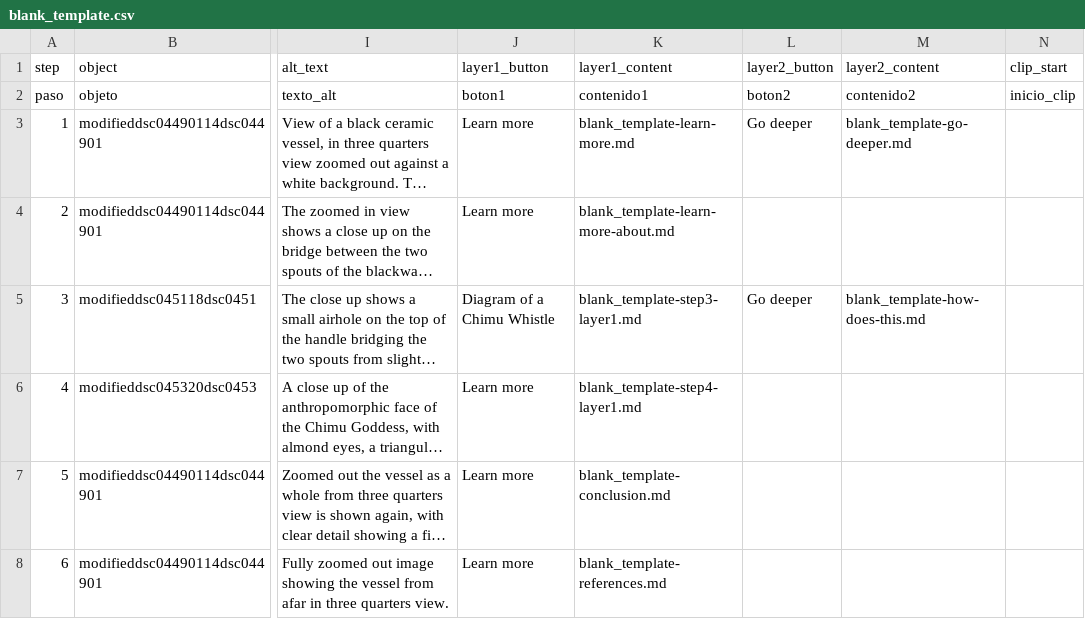
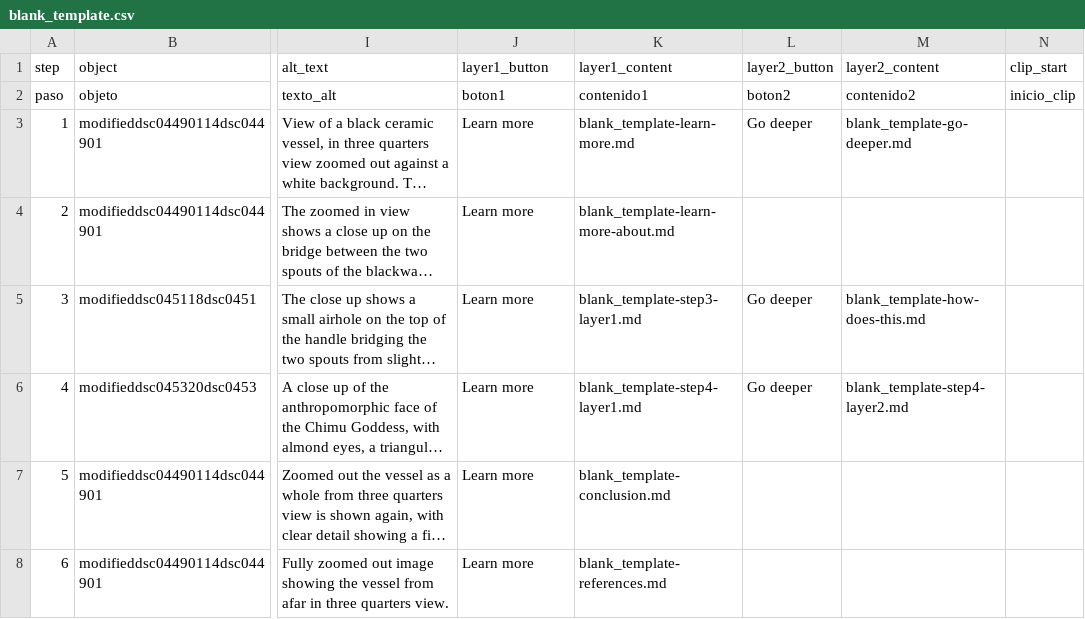
Before and after one commit to angelinarivoli/chimu_moon_goddess_vessel, a CSV file: telar-content/spreadsheets/blank_template.csv, drawn as a sheet; only a part is shown, gaps mark what is left out; long unchanged cells end in …; the diff names each change by its address in the sheet, - before the commit and + after, or states it on an @@ line.

Commit message:
Modify 1 story
Changed:
  Story: Double-Bodied Blackware Chimu Whistling Vessel

Published via Telar Compositor

```diff
--- a/telar-content/spreadsheets/blank_template.csv
+++ b/telar-content/spreadsheets/blank_template.csv
-J5 (layer1_button): Diagram of a Chimu Whistle
+J5 (layer1_button): Learn more
-L6 (layer2_button): (empty)
+L6 (layer2_button): Go deeper
-M6 (layer2_content): (empty)
+M6 (layer2_content): blank_template-step4-layer2.md
```
Also changed, not shown: 2 other files.
